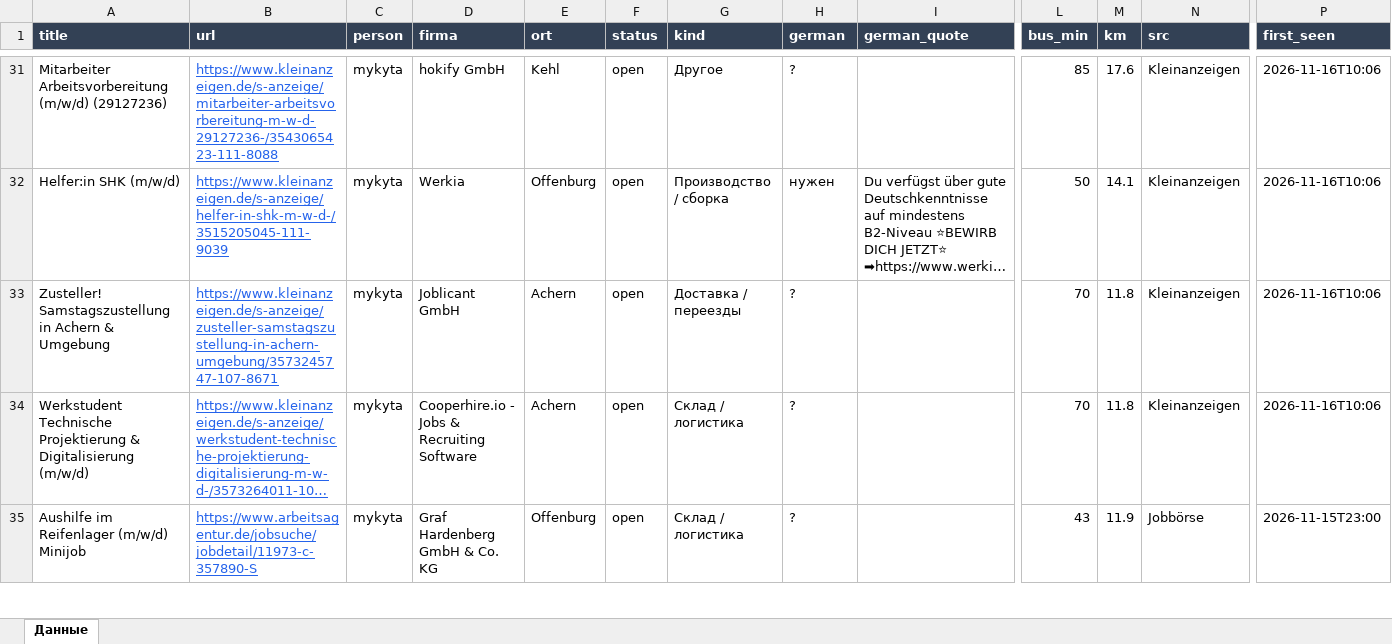
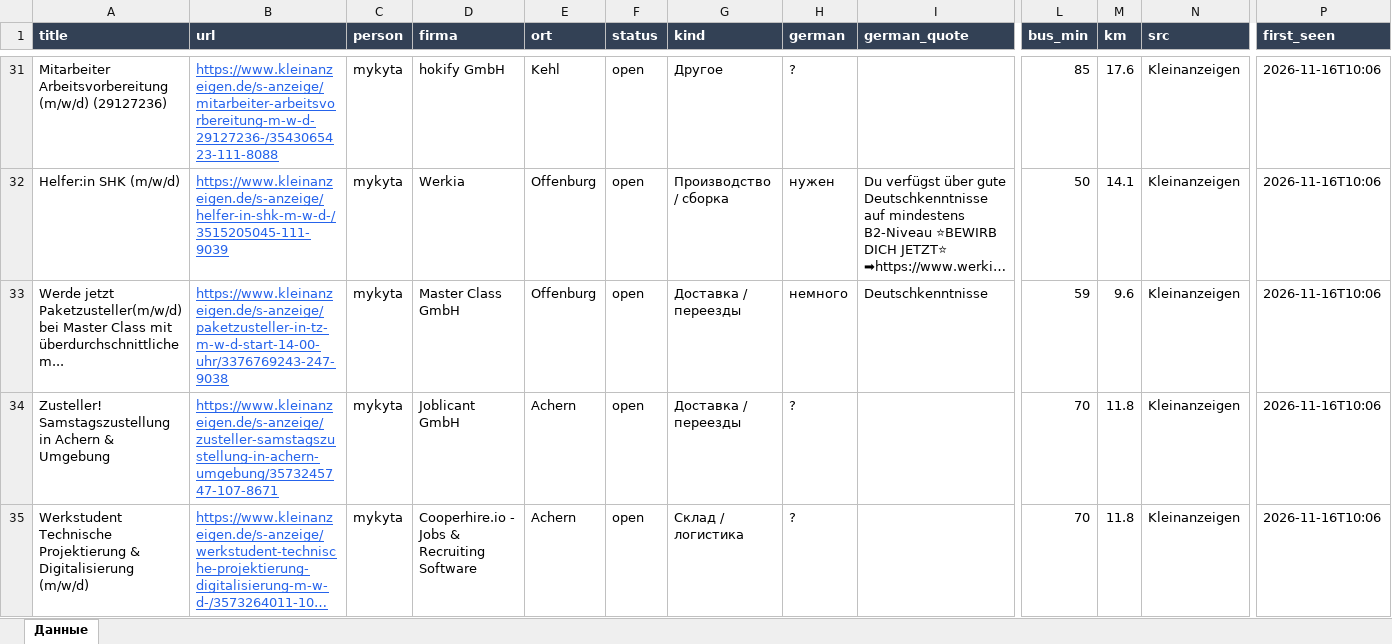
Before and after one commit to Nevrox228/wohnung-og, an Excel workbook: data/eltern_jobs.xlsx, sheet Данные, drawn as a sheet; only a part is shown, gaps mark what is left out; the shorter side is filled out with more unchanged rows; long unchanged cells end in …; values as stored, in another font and other column widths than the file's, no borders; rows hold the shown columns only; the diff covers the shown part only; the diff names each change by its address in the sheet, - before the commit and + after, or states it on an @@ line.

```diff
--- a/data/eltern_jobs.xlsx (sheet Данные)
+++ b/data/eltern_jobs.xlsx (sheet Данные)
+row 33: Werde jetzt Paketzusteller(m/w/d) bei Master Class mit überdurchschnittlichem... | https://www.kleinanzeigen.de/s-anzeige/paketzusteller-in-tz-m-w-d-start-14-00-uhr/3376769243-247-9038 | mykyta | Master Class GmbH | Offenburg | open | Доставка / переезды | немного | Deutschkenntnisse | 59 | 9.6 | Kleinanzeigen | 2026-11-16T10:06
```
Also changed, not shown: 1 added row and 3 removed rows elsewhere in this sheet, data/olya_jobs.xlsx, data/werk_jobs.xlsx, 10 other files.
